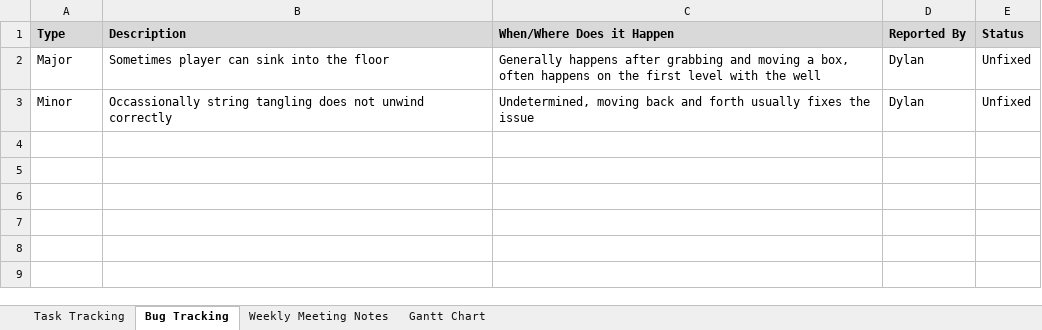
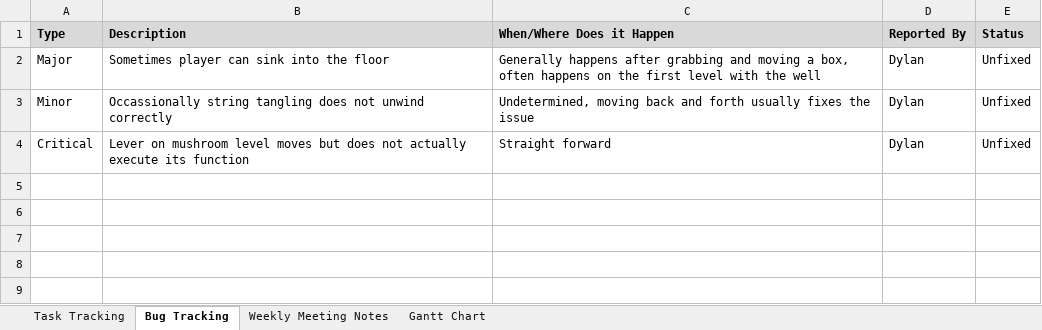
Before and after one commit to SpyraxianJ/strung-along, an Excel workbook: Admin Files/The Prod Doc.xlsx, sheet Bug Tracking, drawn as a sheet; only a part is shown; the shorter side is filled out with more unchanged rows; values as stored, in another font and other column widths than the file's, no borders; conditional formats not drawn; the diff names each change by its address in the sheet, - before the commit and + after, or states it on an @@ line.

```diff
--- a/Admin Files/The Prod Doc.xlsx (sheet Bug Tracking)
+++ b/Admin Files/The Prod Doc.xlsx (sheet Bug Tracking)
+row 4: Critical | Lever on mushroom level moves but does not actually execute its function | Straight forward | Dylan | Unfixed
```
Also changed, not shown: sheet Task Tracking, sheet Weekly Meeting Notes.
